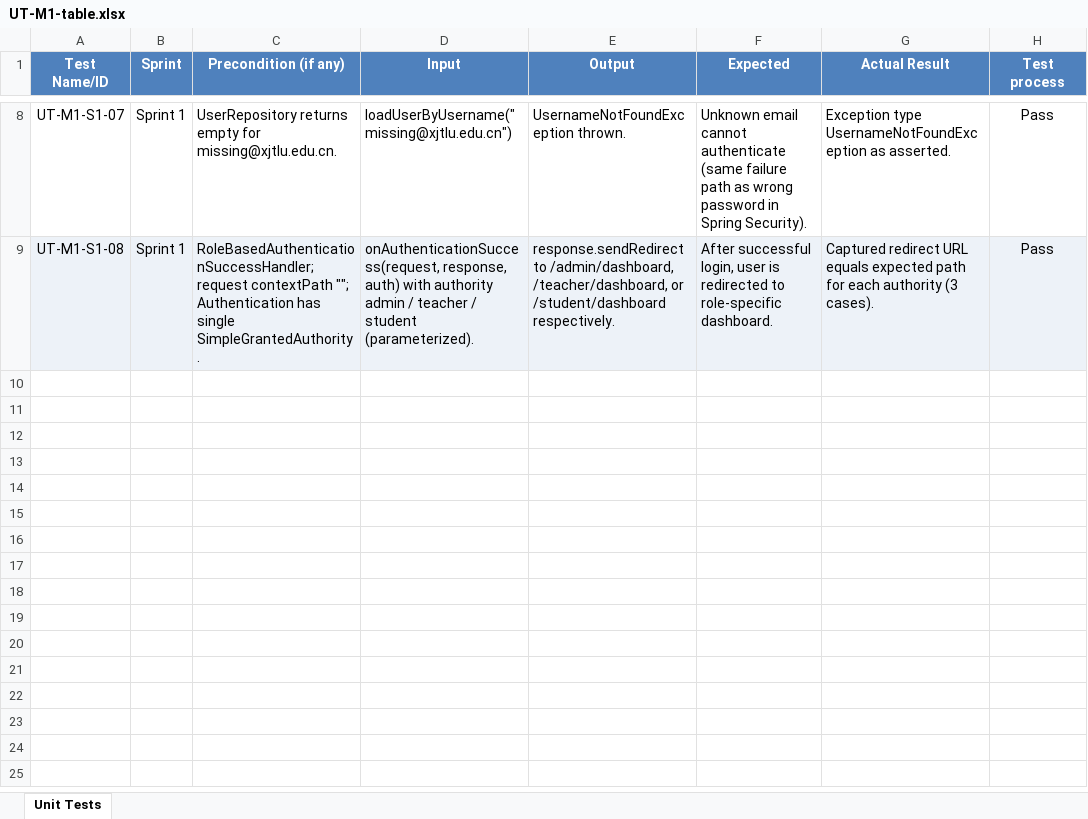
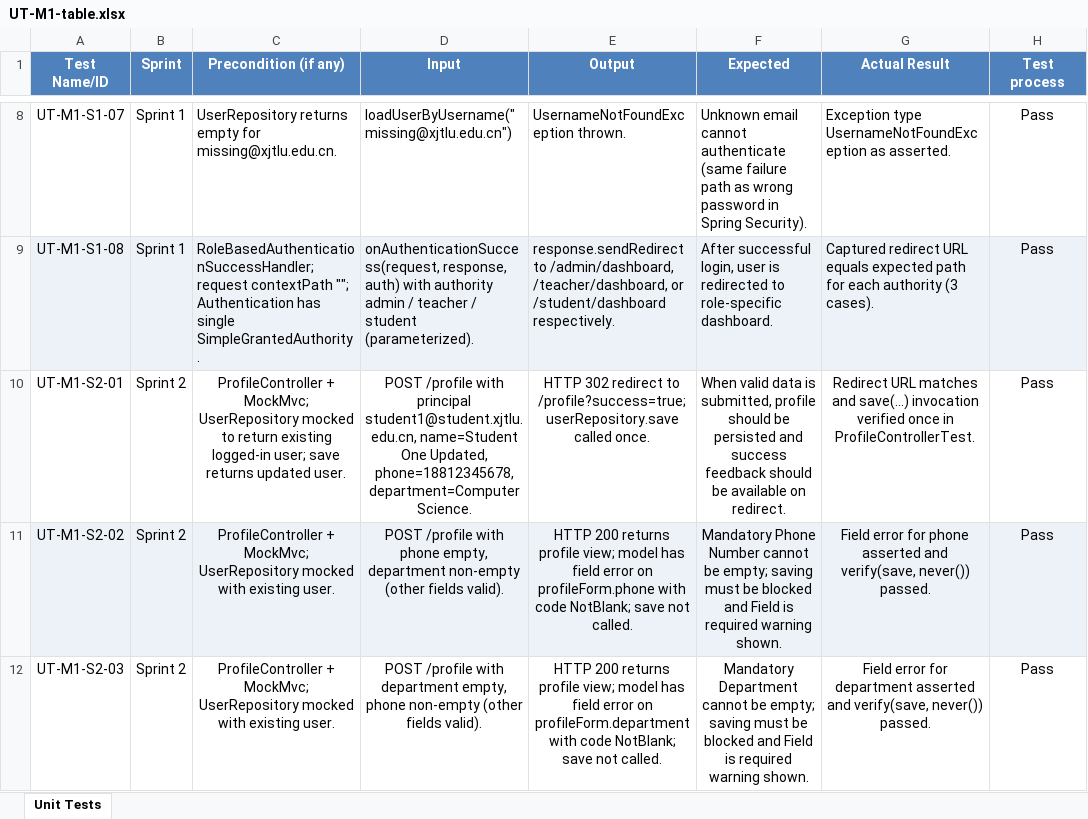
Before and after one commit to CPT202-Group24/online-project-selection-system, an Excel workbook: test-evidence/M1-Tong-Mingxuan/UT-M1-table.xlsx, sheet Unit Tests, drawn as a sheet; only a part is shown, gaps mark what is left out; values as stored, in another font and other column widths than the file's, no borders; the diff names each change by its address in the sheet, - before the commit and + after, or states it on an @@ line.

Commit message:
test-evidence: add M1-S2 unit test evidence

```diff
--- a/test-evidence/M1-Tong-Mingxuan/UT-M1-table.xlsx (sheet Unit Tests)
+++ b/test-evidence/M1-Tong-Mingxuan/UT-M1-table.xlsx (sheet Unit Tests)
+row 10: UT-M1-S2-01 | Sprint 2 | ProfileController + MockMvc; UserRepository mocked to return existing logged-in user; save returns updated user. | POST /profile with principal student1@student.xjtlu.edu.cn, name=Student One Updated, phone=18812345678, department=Computer Science. | HTTP 302 redirect to /profile?success=true; userRepository.save called once. | When valid data is submitted, profile should be persisted and success feedback should be available on redirect. | Redirect URL matches and save(...) invocation verified once in ProfileControllerTest. | Pass
+row 11: UT-M1-S2-02 | Sprint 2 | ProfileController + MockMvc; UserRepository mocked with existing user. | POST /profile with phone empty, department non-empty (other fields valid). | HTTP 200 returns profile view; model has field error on profileForm.phone with code NotBlank; save not called. | Mandatory Phone Number cannot be empty; saving must be blocked and Field is required warning shown. | Field error for phone asserted and verify(save, never()) passed. | Pass
+row 12: UT-M1-S2-03 | Sprint 2 | ProfileController + MockMvc; UserRepository mocked with existing user. | POST /profile with department empty, phone non-empty (other fields valid). | HTTP 200 returns profile view; model has field error on profileForm.department with code NotBlank; save not called. | Mandatory Department cannot be empty; saving must be blocked and Field is required warning shown. | Field error for department asserted and verify(save, never()) passed. | Pass
```
Also changed, not shown: 1 other file.
